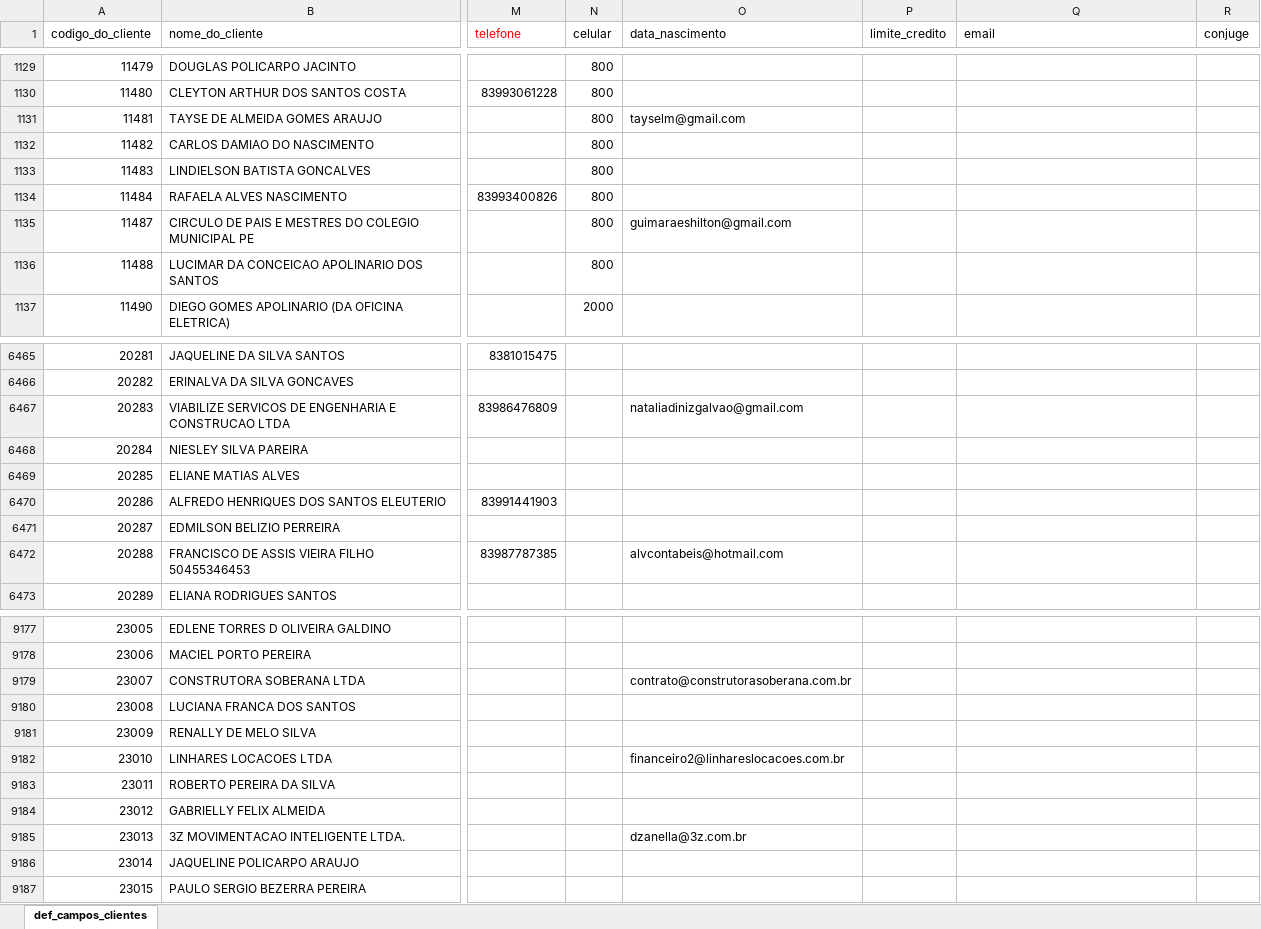
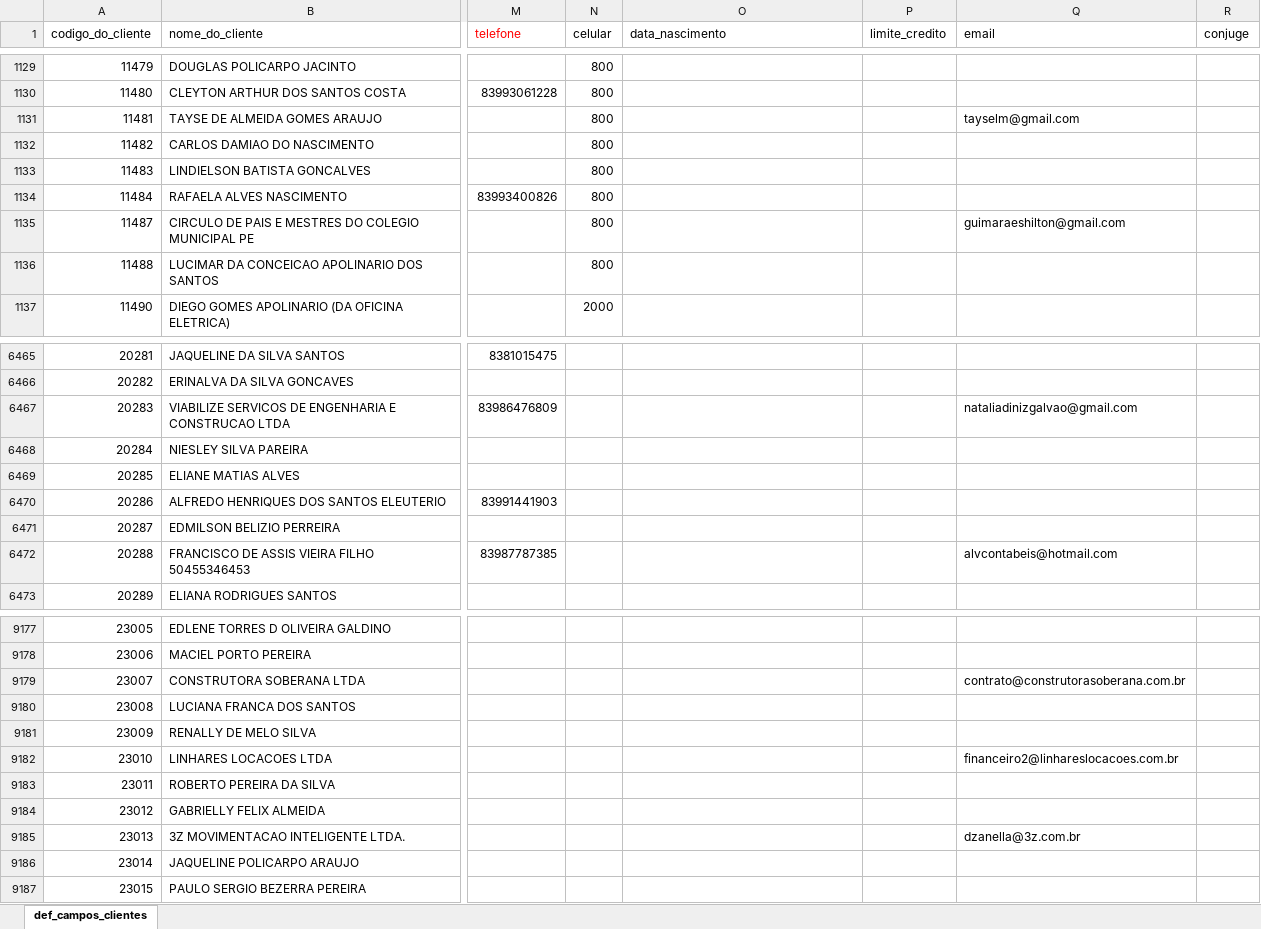
Before and after one commit to fherculano/Projeto_Conversao, an Excel workbook: dados_origem/clientes.xlsx, sheet def_campos_clientes, drawn as a sheet; only a part is shown, gaps mark what is left out; values as stored, in another font and other column widths than the file's, no borders; the diff covers the shown part only; the diff names each change by its address in the sheet, - before the commit and + after, or states it on an @@ line.

```diff
--- a/dados_origem/clientes.xlsx (sheet def_campos_clientes)
+++ b/dados_origem/clientes.xlsx (sheet def_campos_clientes)
-O1131 (data_nascimento): tayselm@gmail.com
+O1131 (data_nascimento): (empty)
-Q1131 (email): (empty)
+Q1131 (email): tayselm@gmail.com
-O1135 (data_nascimento): guimaraeshilton@gmail.com
+O1135 (data_nascimento): (empty)
-Q1135 (email): (empty)
+Q1135 (email): guimaraeshilton@gmail.com
-O6467 (data_nascimento): nataliadinizgalvao@gmail.com
+O6467 (data_nascimento): (empty)
-Q6467 (email): (empty)
+Q6467 (email): nataliadinizgalvao@gmail.com
-O6472 (data_nascimento): alvcontabeis@hotmail.com
+O6472 (data_nascimento): (empty)
-Q6472 (email): (empty)
+Q6472 (email): alvcontabeis@hotmail.com
-O9179 (data_nascimento): contrato@construtorasoberana.com.br
+O9179 (data_nascimento): (empty)
-Q9179 (email): (empty)
+Q9179 (email): contrato@construtorasoberana.com.br
-O9182 (data_nascimento): financeiro2@linhareslocacoes.com.br
+O9182 (data_nascimento): (empty)
-Q9182 (email): (empty)
+Q9182 (email): financeiro2@linhareslocacoes.com.br
-O9185 (data_nascimento): dzanella@3z.com.br
+O9185 (data_nascimento): (empty)
-Q9185 (email): (empty)
+Q9185 (email): dzanella@3z.com.br
```
Also changed, not shown: 2 added rows, 2 removed rows and 324 edited cells elsewhere in this sheet, 7 other files.
